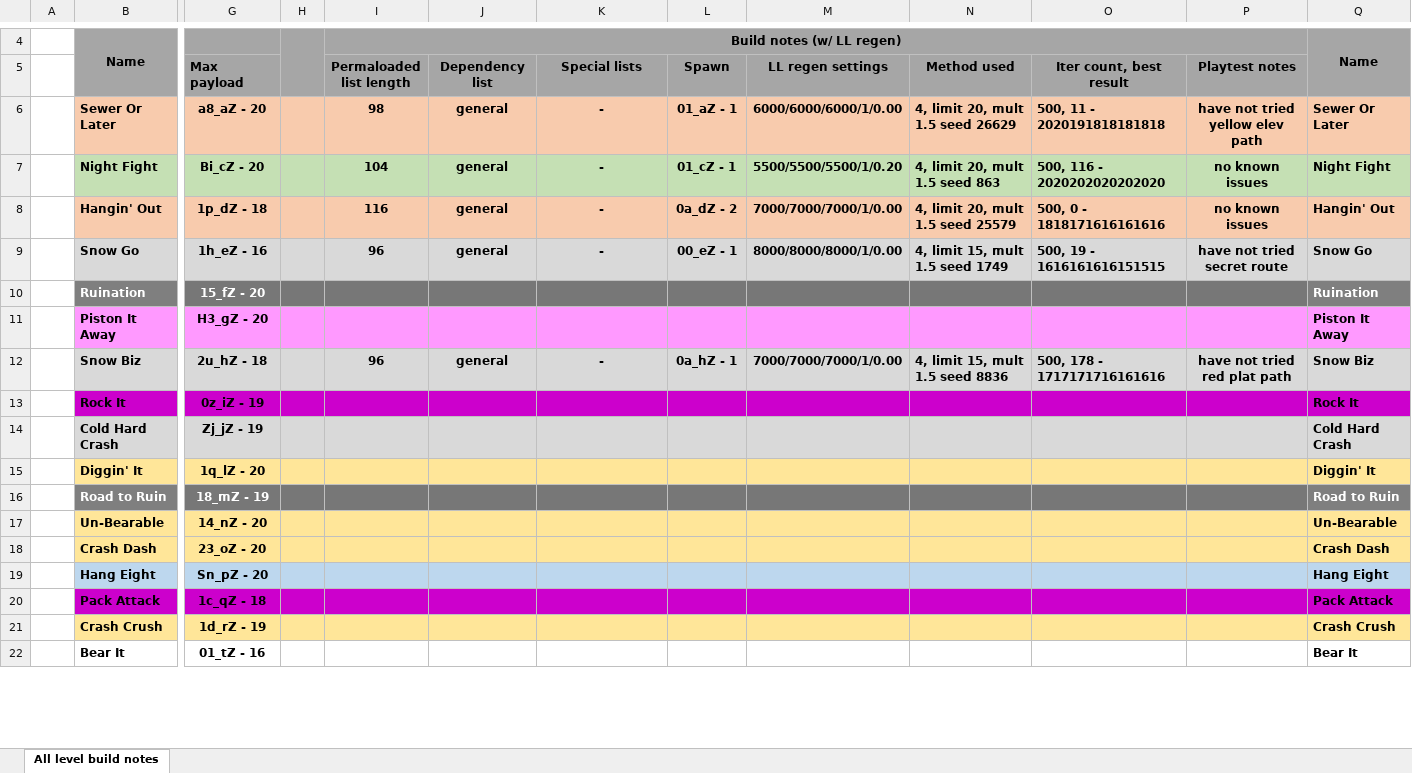
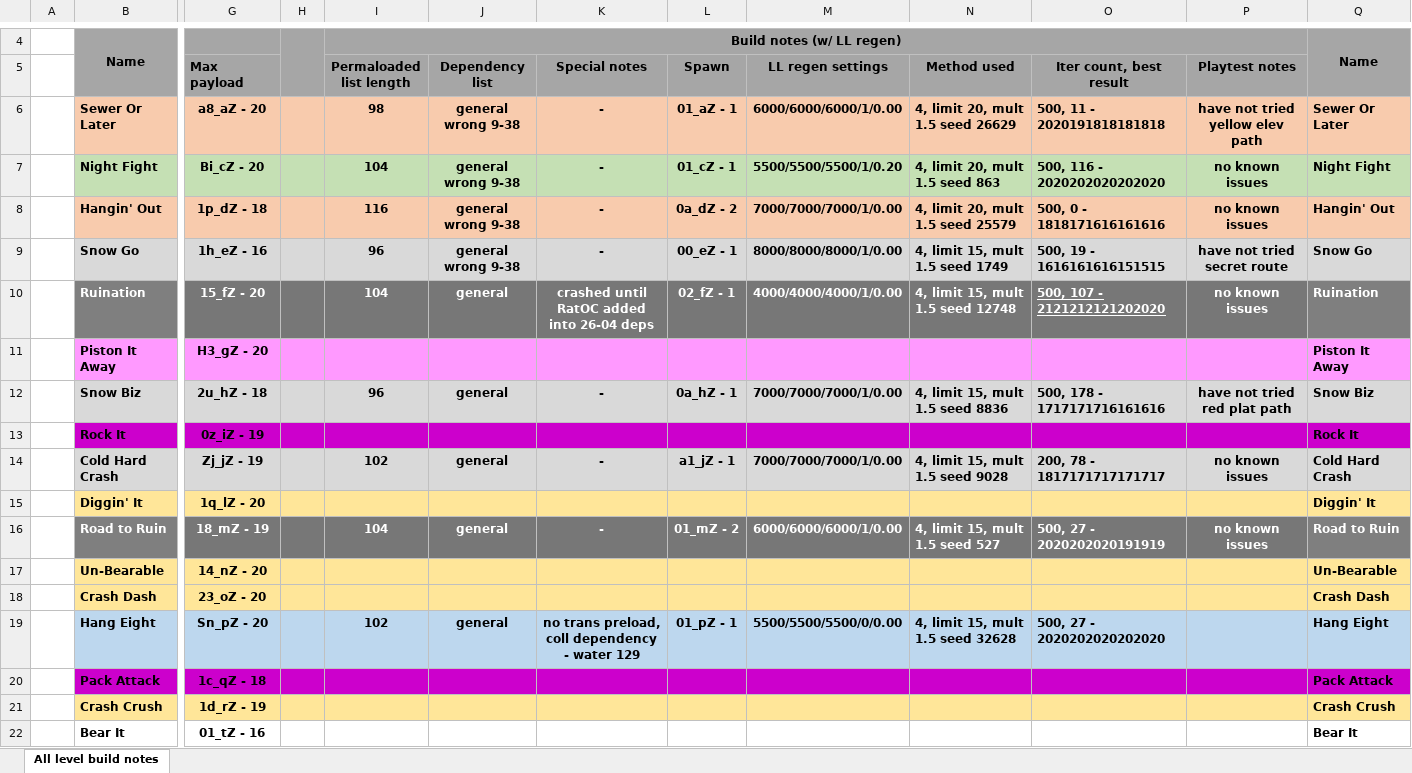
Before and after one commit to rericha19/C2export, an Excel workbook: build files and notes/fluff/sheet w build methods info.xlsx, sheet All level build notes, drawn as a sheet; only a part is shown, gaps mark what is left out; values as stored, in another font and other column widths than the file's, no borders; the diff covers the shown part only; the diff names each change by its address in the sheet, - before the commit and + after, or states it on an @@ line.

Commit message:
fixed bug with collision types being ignored when rebuilding load lists, rebuilt some more stuff

```diff
--- a/build files and notes/fluff/sheet w build methods info.xlsx (sheet All level build notes)
+++ b/build files and notes/fluff/sheet w build methods info.xlsx (sheet All level build notes)
-K5: Special lists
+K5: Special notes
-J6:J9 (Dependency list): general
+J6:J9 (Dependency list): general wrong 9-38
-I10 (Permaloaded list length): (empty)
+I10 (Permaloaded list length): 104
-J10 (Dependency list): (empty)
+J10 (Dependency list): general
-K10 (Special notes): (empty)
+K10 (Special notes): crashed until RatOC added into 26-04 deps
-L10 (Spawn): (empty)
+L10 (Spawn): 02_fZ - 1
-M10 (LL regen settings): (empty)
+M10 (LL regen settings): 4000/4000/4000/1/0.00
-N10 (Method used): (empty)
+N10 (Method used): 4, limit 15, mult 1.5 seed 12748
-O10 (Iter count, best result): (empty)
+O10 (Iter count, best result): 500, 107 - 2121212121202020
-P10 (Playtest notes): (empty)
+P10 (Playtest notes): no known issues
-I14 (Permaloaded list length): (empty)
+I14 (Permaloaded list length): 102
-J14 (Dependency list): (empty)
+J14 (Dependency list): general
-K14 (Special notes): (empty)
+K14 (Special notes): -
-L14 (Spawn): (empty)
+L14 (Spawn): a1_jZ - 1
-M14 (LL regen settings): (empty)
+M14 (LL regen settings): 7000/7000/7000/1/0.00
-N14 (Method used): (empty)
+N14 (Method used): 4, limit 15, mult 1.5 seed 9028
-O14 (Iter count, best result): (empty)
+O14 (Iter count, best result): 200, 78 - 1817171717171717
-P14 (Playtest notes): (empty)
+P14 (Playtest notes): no known issues
-I16 (Permaloaded list length): (empty)
+I16 (Permaloaded list length): 104
-J16 (Dependency list): (empty)
+J16 (Dependency list): general
-K16 (Special notes): (empty)
+K16 (Special notes): -
-L16 (Spawn): (empty)
+L16 (Spawn): 01_mZ - 2
-M16 (LL regen settings): (empty)
+M16 (LL regen settings): 6000/6000/6000/1/0.00
-N16 (Method used): (empty)
+N16 (Method used): 4, limit 15, mult 1.5 seed 527
-O16 (Iter count, best result): (empty)
+O16 (Iter count, best result): 500, 27 - 2020202020191919
-P16 (Playtest notes): (empty)
+P16 (Playtest notes): no known issues
-I19 (Permaloaded list length): (empty)
+I19 (Permaloaded list length): 102
-J19 (Dependency list): (empty)
+J19 (Dependency list): general
-K19 (Special notes): (empty)
+K19 (Special notes): no trans preload, coll dependency - water 129
-L19 (Spawn): (empty)
+L19 (Spawn): 01_pZ - 1
-M19 (LL regen settings): (empty)
+M19 (LL regen settings): 5500/5500/5500/0/0.00
-N19 (Method used): (empty)
+N19 (Method used): 4, limit 15, mult 1.5 seed 32628
-O19 (Iter count, best result): (empty)
+O19 (Iter count, best result): 500, 27 - 2020202020202020
```
Also changed, not shown: 6 edited cells elsewhere in this sheet, 9 other files.
